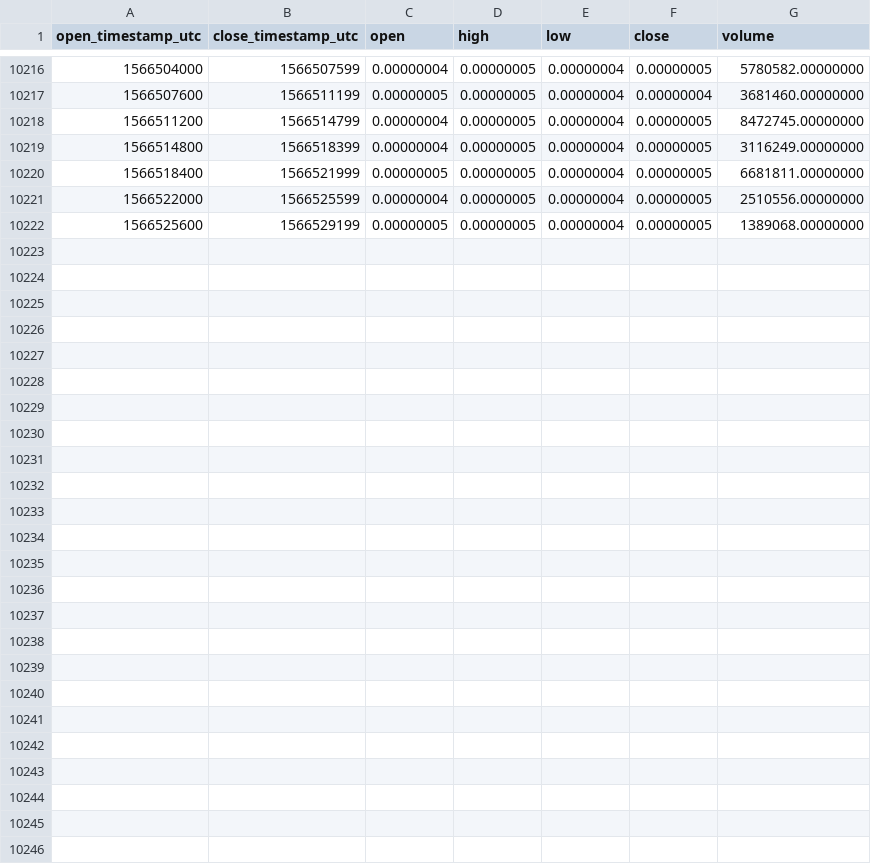
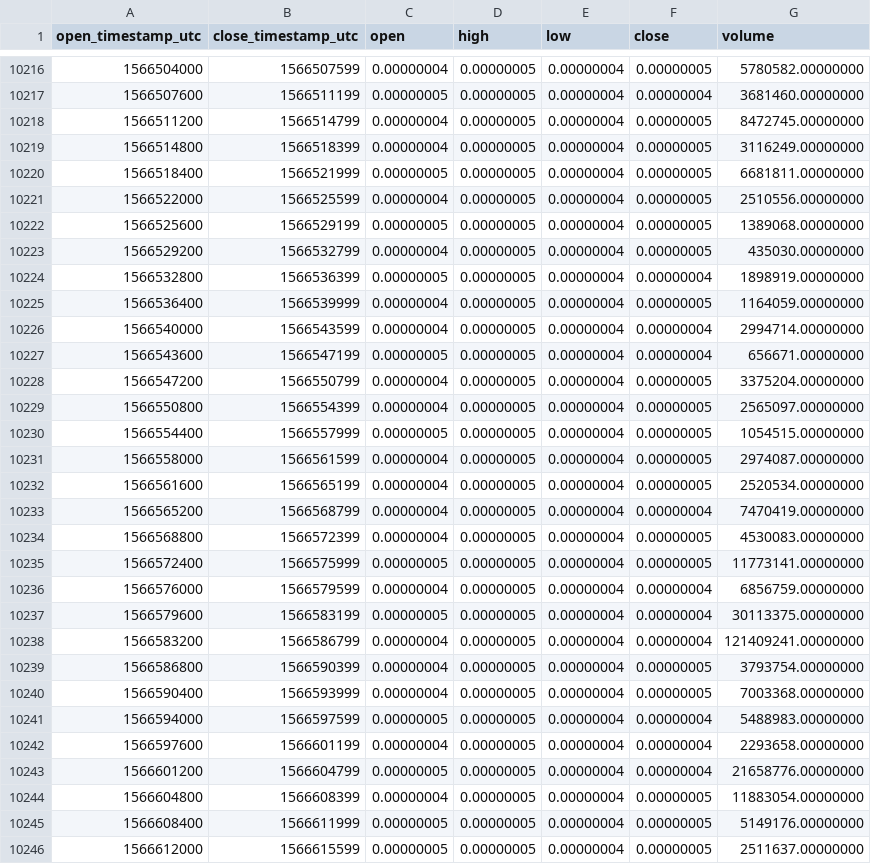
Before and after one commit to cryptobigbro/binance-NPXSBTC, a CSV file: binance-NPXSBTC-1h.csv, drawn as a sheet; only a part is shown, gaps mark what is left out; the diff names each change by its address in the sheet, - before the commit and + after, or states it on an @@ line.

Commit message:
Update OHLCV data.

```diff
--- a/binance-NPXSBTC-1h.csv
+++ b/binance-NPXSBTC-1h.csv
+row 10223: 1566529200 | 1566532799 | 0.00000004 | 0.00000005 | 0.00000004 | 0.00000005 | 435030.00000000
+row 10224: 1566532800 | 1566536399 | 0.00000005 | 0.00000005 | 0.00000004 | 0.00000004 | 1898919.00000000
+row 10225: 1566536400 | 1566539999 | 0.00000004 | 0.00000005 | 0.00000004 | 0.00000005 | 1164059.00000000
+row 10226: 1566540000 | 1566543599 | 0.00000004 | 0.00000005 | 0.00000004 | 0.00000004 | 2994714.00000000
+row 10227: 1566543600 | 1566547199 | 0.00000005 | 0.00000005 | 0.00000004 | 0.00000004 | 656671.00000000
+row 10228: 1566547200 | 1566550799 | 0.00000004 | 0.00000005 | 0.00000004 | 0.00000005 | 3375204.00000000
+row 10229: 1566550800 | 1566554399 | 0.00000004 | 0.00000005 | 0.00000004 | 0.00000005 | 2565097.00000000
+row 10230: 1566554400 | 1566557999 | 0.00000005 | 0.00000005 | 0.00000004 | 0.00000005 | 1054515.00000000
+row 10231: 1566558000 | 1566561599 | 0.00000004 | 0.00000005 | 0.00000004 | 0.00000005 | 2974087.00000000
+row 10232: 1566561600 | 1566565199 | 0.00000004 | 0.00000005 | 0.00000004 | 0.00000005 | 2520534.00000000
+row 10233: 1566565200 | 1566568799 | 0.00000004 | 0.00000005 | 0.00000004 | 0.00000004 | 7470419.00000000
+row 10234: 1566568800 | 1566572399 | 0.00000004 | 0.00000005 | 0.00000004 | 0.00000005 | 4530083.00000000
+row 10235: 1566572400 | 1566575999 | 0.00000005 | 0.00000005 | 0.00000004 | 0.00000005 | 11773141.00000000
+row 10236: 1566576000 | 1566579599 | 0.00000004 | 0.00000005 | 0.00000004 | 0.00000004 | 6856759.00000000
+row 10237: 1566579600 | 1566583199 | 0.00000005 | 0.00000005 | 0.00000004 | 0.00000004 | 30113375.00000000
+row 10238: 1566583200 | 1566586799 | 0.00000004 | 0.00000005 | 0.00000004 | 0.00000004 | 121409241.00000000
+row 10239: 1566586800 | 1566590399 | 0.00000004 | 0.00000005 | 0.00000004 | 0.00000005 | 3793754.00000000
+row 10240: 1566590400 | 1566593999 | 0.00000004 | 0.00000005 | 0.00000004 | 0.00000005 | 7003368.00000000
+row 10241: 1566594000 | 1566597599 | 0.00000005 | 0.00000005 | 0.00000004 | 0.00000004 | 5488983.00000000
+row 10242: 1566597600 | 1566601199 | 0.00000004 | 0.00000005 | 0.00000004 | 0.00000004 | 2293658.00000000
+row 10243: 1566601200 | 1566604799 | 0.00000005 | 0.00000005 | 0.00000004 | 0.00000004 | 21658776.00000000
+row 10244: 1566604800 | 1566608399 | 0.00000004 | 0.00000005 | 0.00000004 | 0.00000005 | 11883054.00000000
+row 10245: 1566608400 | 1566611999 | 0.00000005 | 0.00000005 | 0.00000004 | 0.00000005 | 5149176.00000000
+row 10246: 1566612000 | 1566615599 | 0.00000005 | 0.00000005 | 0.00000004 | 0.00000005 | 2511637.00000000
```
Also changed, not shown: binance-NPXSBTC-1d.csv.
